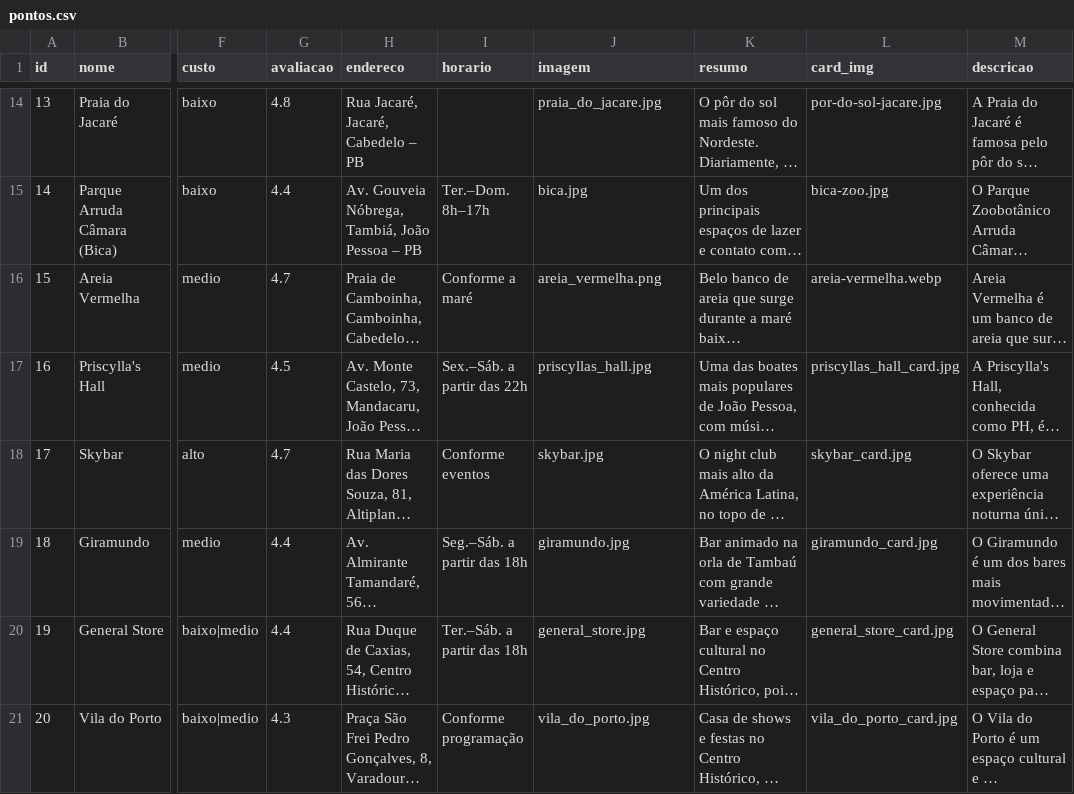
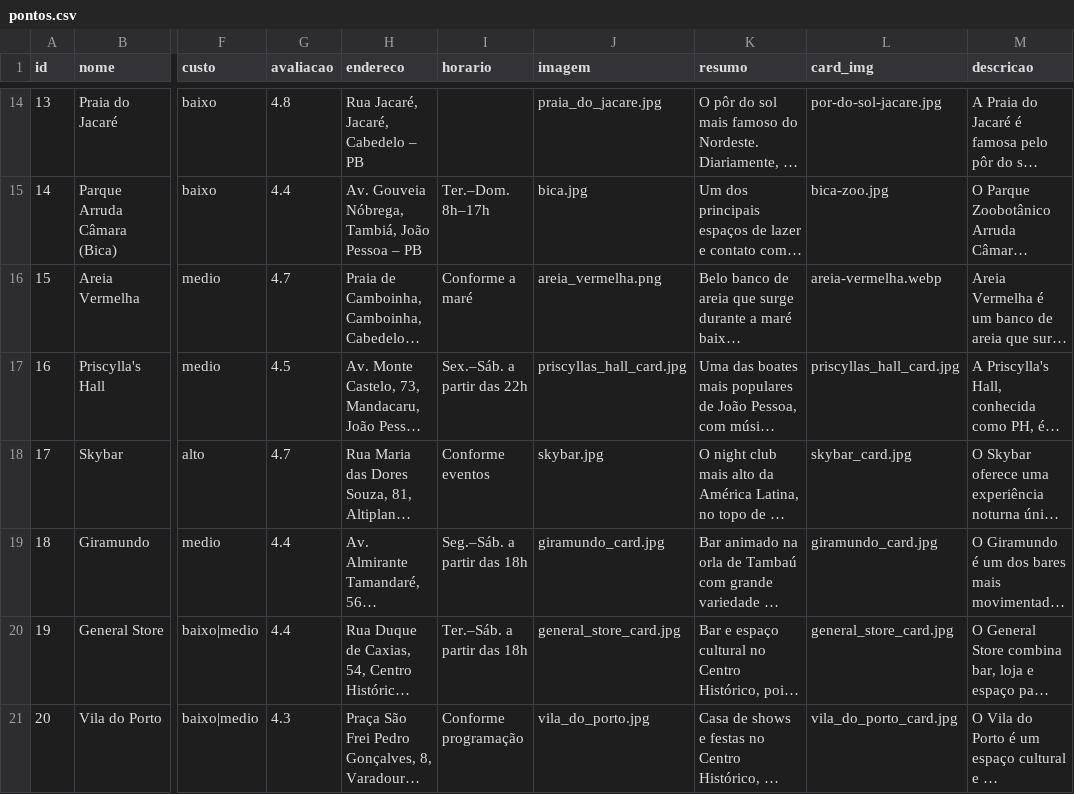
Before and after one commit to jmanoeldev/Vem-pra-Jampa, a CSV file: data/pontos.csv, drawn as a sheet; only a part is shown, gaps mark what is left out; long unchanged cells end in …; the diff names each change by its address in the sheet, - before the commit and + after, or states it on an @@ line.

```diff
--- a/data/pontos.csv
+++ b/data/pontos.csv
-J17 (imagem): priscyllas_hall.jpg
+J17 (imagem): priscyllas_hall_card.jpg
-J19 (imagem): giramundo.jpg
+J19 (imagem): giramundo_card.jpg
-J20 (imagem): general_store.jpg
+J20 (imagem): general_store_card.jpg
```
Also changed, not shown: data/usuarios.csv, 7 other files.
